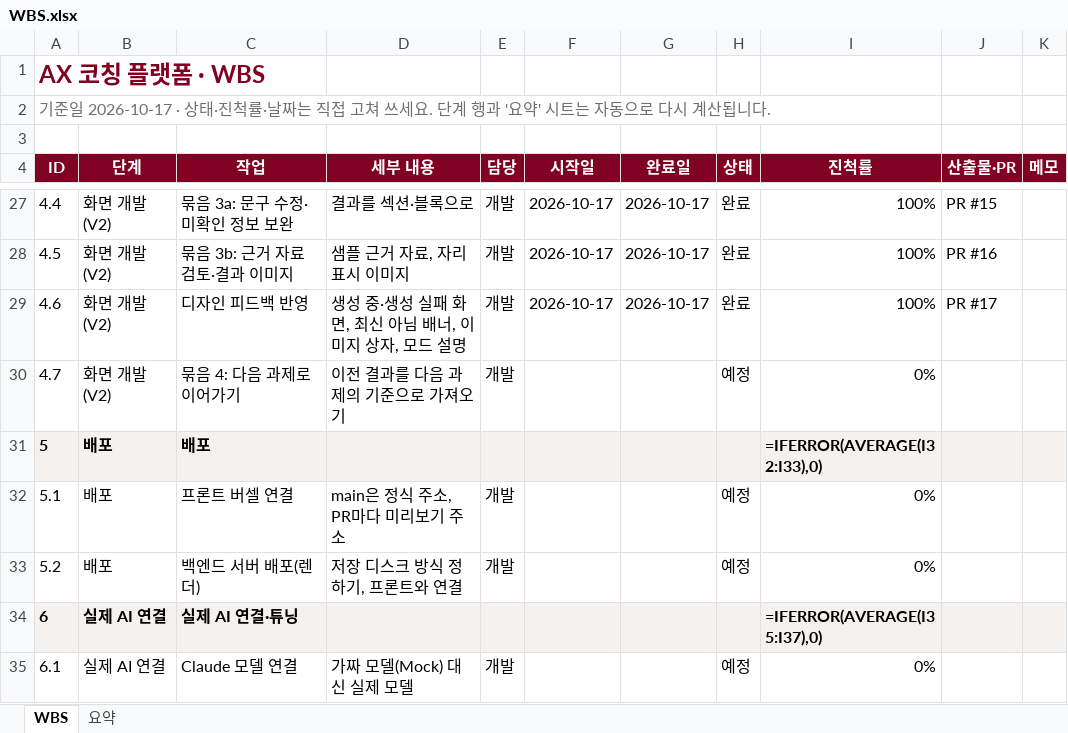
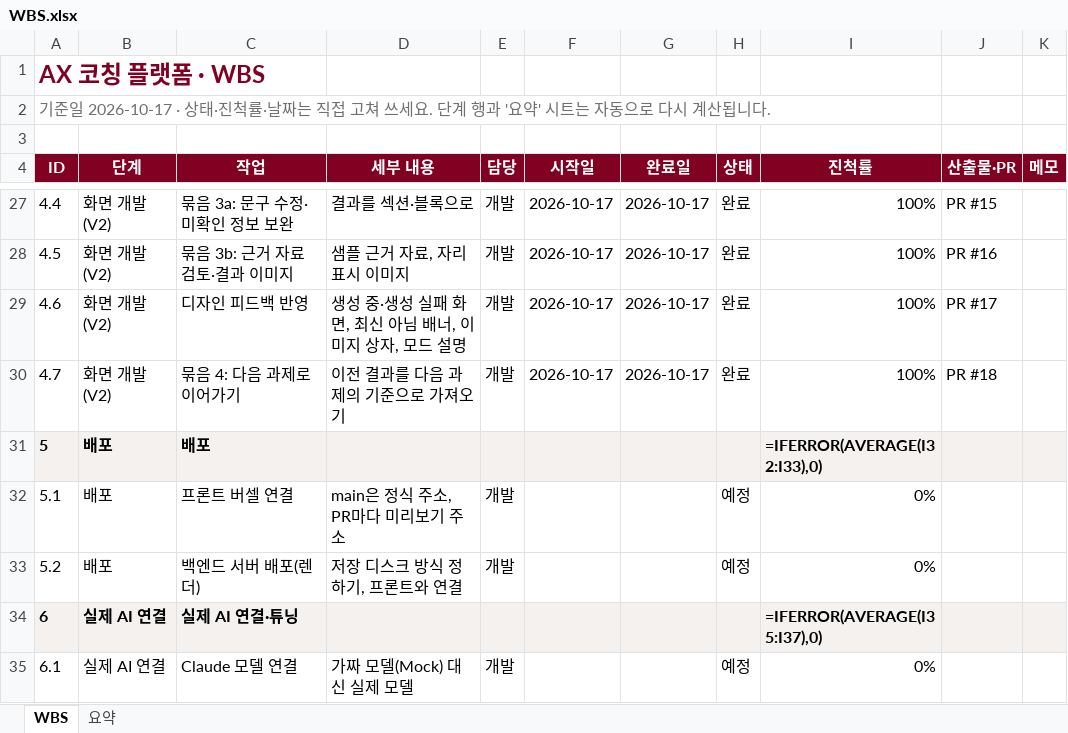
Before and after one commit to kimcheolhui9846/ax_platform_5, an Excel workbook: docs/WBS.xlsx, sheet WBS, drawn as a sheet; only a part is shown, gaps mark what is left out; values as stored, in another font and other column widths than the file's, no borders; formulas without a stored value are shown as written; conditional formats not drawn; the diff names each change by its address in the sheet, - before the commit and + after, or states it on an @@ line.

```diff
--- a/docs/WBS.xlsx (sheet WBS)
+++ b/docs/WBS.xlsx (sheet WBS)
-F30 (시작일): (empty)
+F30 (시작일): 2026-10-17
-G30 (완료일): (empty)
+G30 (완료일): 2026-10-17
-H30 (상태): 예정
+H30 (상태): 완료
-I30 (진척률): 0%
+I30 (진척률): 100%
-J30 (산출물·PR): (empty)
+J30 (산출물·PR): PR #18
```
Also changed, not shown: 52 other files.
